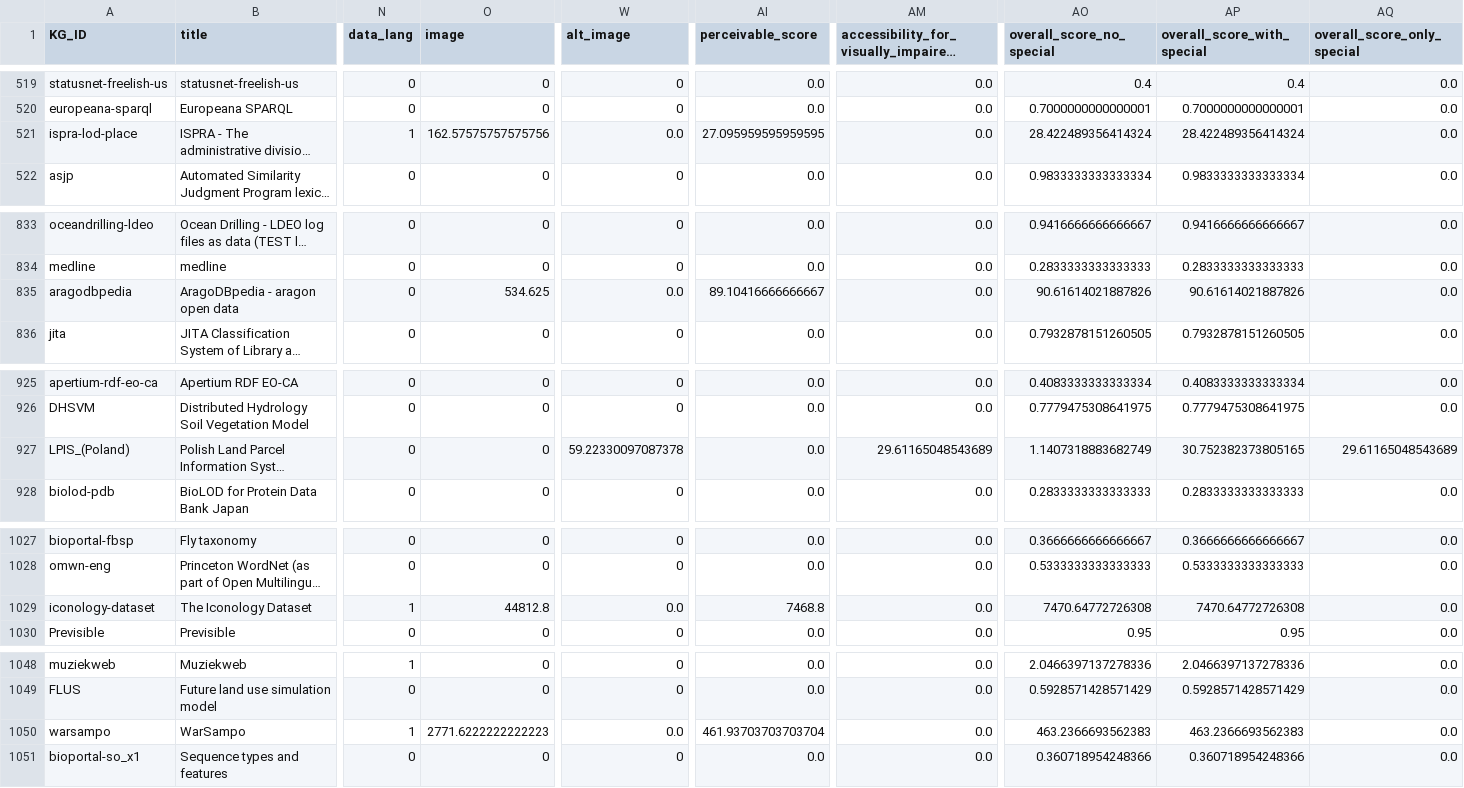
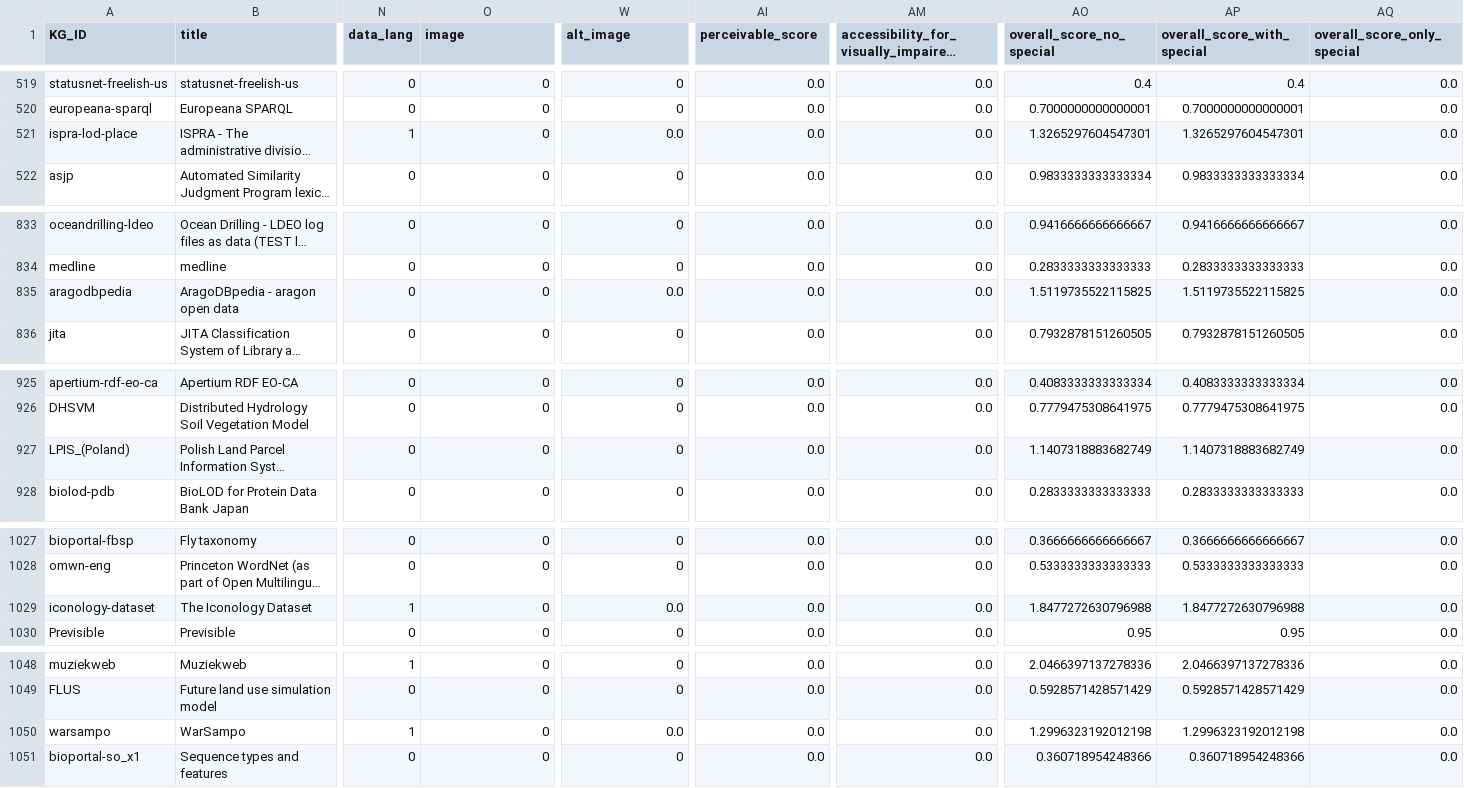
Before and after one commit to GabrieleT0/domain-LODcloud-builder, a CSV file: supplementary_material/raw_kgheartbeat_results/HumanAccessibility_LODCloud_scores.csv, drawn as a sheet; only a part is shown, gaps mark what is left out; long unchanged cells end in …; the diff covers the shown part only; the diff names each change by its address in the sheet, - before the commit and + after, or states it on an @@ line.

```diff
--- a/supplementary_material/raw_kgheartbeat_results/HumanAccessibility_LODCloud_scores.csv
+++ b/supplementary_material/raw_kgheartbeat_results/HumanAccessibility_LODCloud_scores.csv
-O521 (image): 162.57575757575756
+O521 (image): 0
-AI521 (perceivable_score): 27.095959595959595
+AI521 (perceivable_score): 0.0
-AO521 (overall_score_no_special): 28.422489356414324
+AO521 (overall_score_no_special): 1.3265297604547301
-AP521 (overall_score_with_special): 28.422489356414324
+AP521 (overall_score_with_special): 1.3265297604547301
-O835 (image): 534.625
+O835 (image): 0
-AI835 (perceivable_score): 89.10416666666667
+AI835 (perceivable_score): 0.0
-AO835 (overall_score_no_special): 90.61614021887826
+AO835 (overall_score_no_special): 1.5119735522115825
-AP835 (overall_score_with_special): 90.61614021887826
+AP835 (overall_score_with_special): 1.5119735522115825
-W927 (alt_image): 59.22330097087378
+W927 (alt_image): 0
-AM927: 29.61165048543689
+AM927: 0.0
-AP927 (overall_score_with_special): 30.752382373805165
+AP927 (overall_score_with_special): 1.1407318883682749
-AQ927 (overall_score_only_special): 29.61165048543689
+AQ927 (overall_score_only_special): 0.0
-O1029 (image): 44812.8
+O1029 (image): 0
-AI1029 (perceivable_score): 7468.8
+AI1029 (perceivable_score): 0.0
-AO1029 (overall_score_no_special): 7470.64772726308
+AO1029 (overall_score_no_special): 1.8477272630796988
-AP1029 (overall_score_with_special): 7470.64772726308
+AP1029 (overall_score_with_special): 1.8477272630796988
-O1050 (image): 2771.6222222222223
+O1050 (image): 0
-AI1050 (perceivable_score): 461.93703703703704
+AI1050 (perceivable_score): 0.0
-AO1050 (overall_score_no_special): 463.2366693562383
+AO1050 (overall_score_no_special): 1.2996323192012198
-AP1050 (overall_score_with_special): 463.2366693562383
+AP1050 (overall_score_with_special): 1.2996323192012198
```
Also changed, not shown: 71 edited cells elsewhere in this file, 2 other files.
